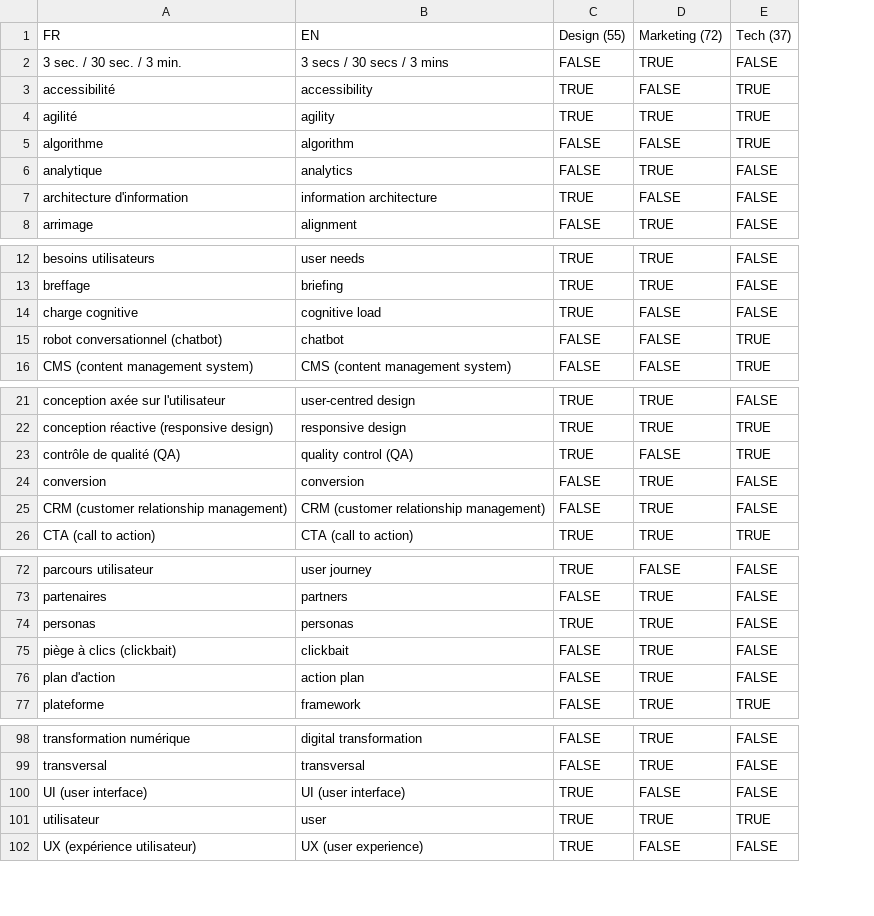
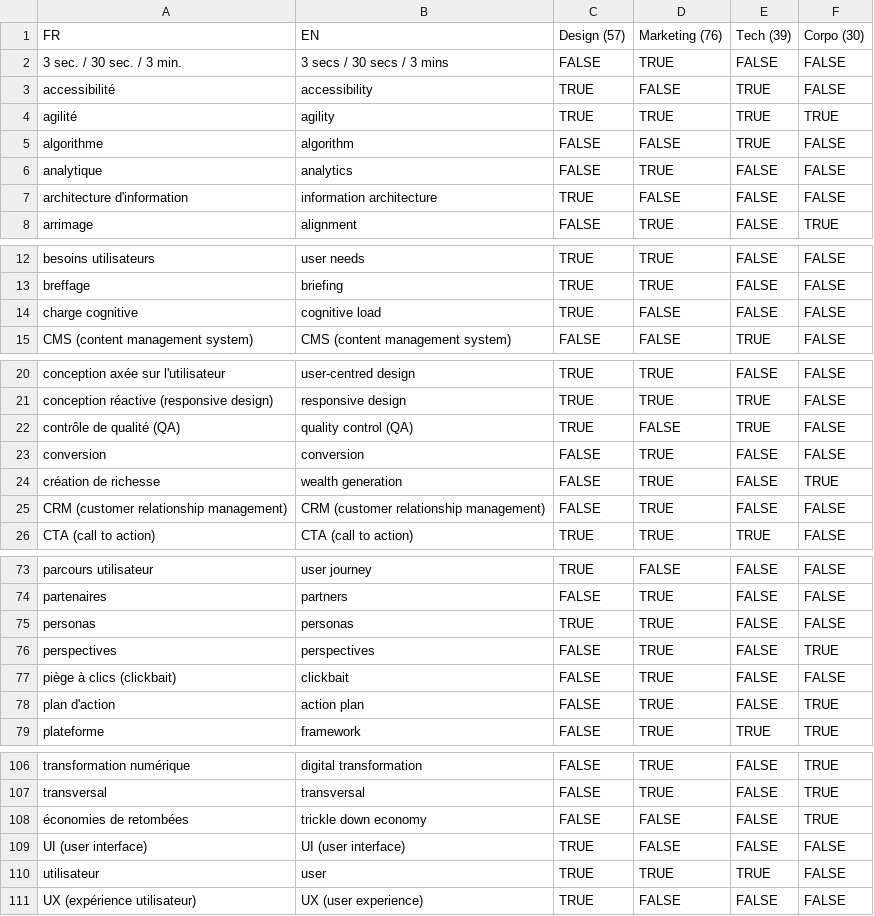
Before and after one commit to jansensan/bingo-corpo, a CSV file: data/data.csv, drawn as a sheet; only a part is shown, gaps mark what is left out; the diff covers the shown part only; the diff names each change by its address in the sheet, - before the commit and + after, or states it on an @@ line.

Commit message:
Added “corpo” category

```diff
--- a/data/data.csv
+++ b/data/data.csv
+column F (Corpo (30)), rows 2-8: FALSE | FALSE | TRUE | FALSE | FALSE | FALSE | TRUE; rows 12-15: all FALSE; rows 20-23: all FALSE; rows 25-26: FALSE | FALSE; rows 73-75: all FALSE; rows 77-79: FALSE | TRUE | TRUE; rows 106-107: TRUE | TRUE; rows 109-111: all FALSE
-C1: Design (55)
+C1: Design (57)
-D1: Marketing (72)
+D1: Marketing (76)
-E1: Tech (37)
+E1: Tech (39)
@@ row 15 moved to row 90: robot conversationnel (chatbot) @@
+row 24: création de richesse | wealth generation | FALSE | TRUE | FALSE | TRUE
+row 76: perspectives | perspectives | FALSE | TRUE | FALSE | TRUE
+row 108: économies de retombées | trickle down economy | FALSE | FALSE | FALSE | TRUE
```
Also changed, not shown: 7 added rows, 1 removed row and 2 edited cells elsewhere in this file, 7 other files.
